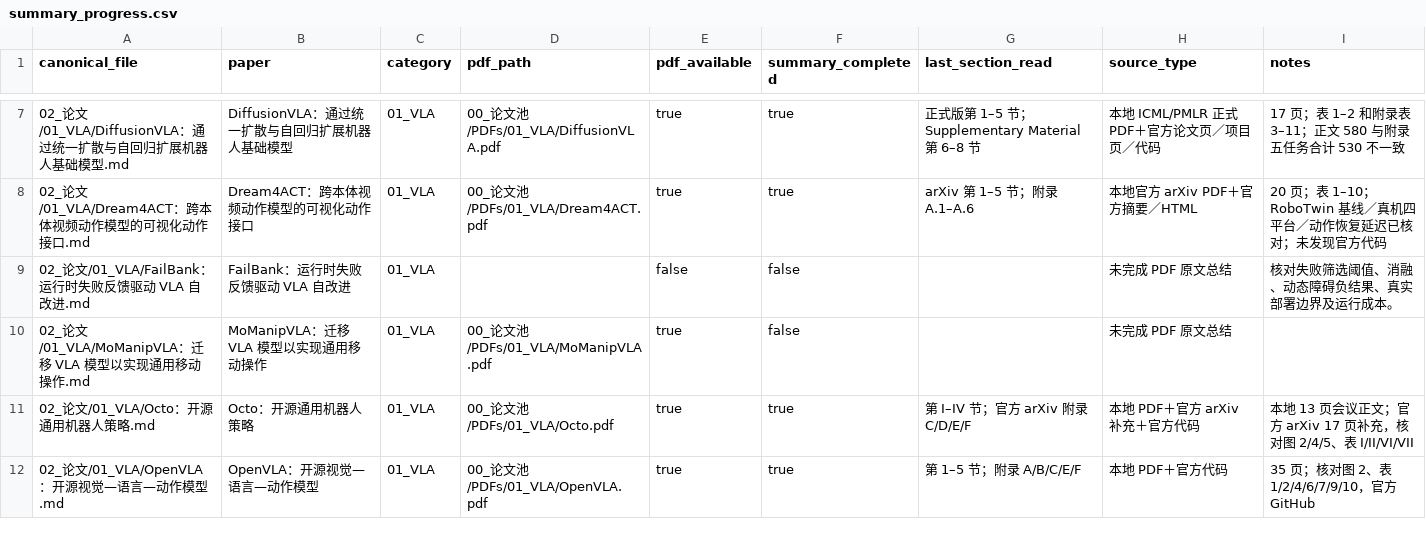
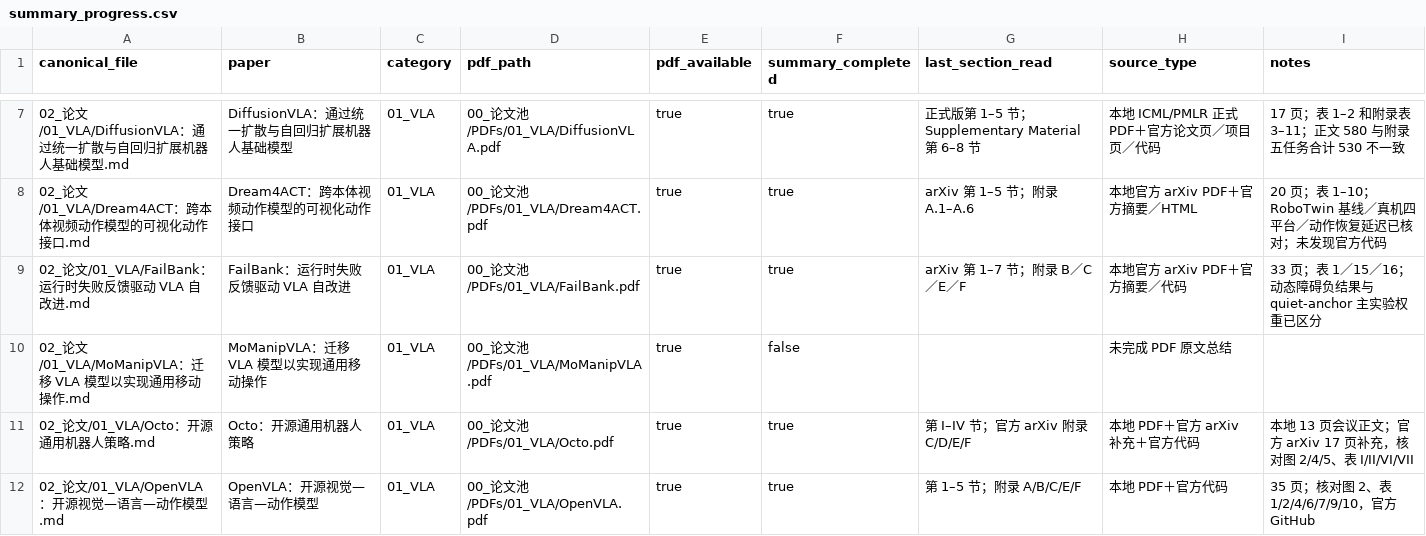
Before and after one commit to liwanxin200763/Robot_research, a CSV file: .maintenance/reading/summary_progress.csv, drawn as a sheet; only a part is shown, gaps mark what is left out.

```diff
--- a/.maintenance/reading/summary_progress.csv
+++ b/.maintenance/reading/summary_progress.csv
@@ -8,3 +8,3 @@ canonical_file,paper,category,pdf_path,pdf_available,summary_completed,last_sect
 02_论文/01_VLA/Dream4ACT：跨本体视频动作模型的可视化动作接口.md,Dream4ACT：跨本体视频动作模型的可视化动作接口,01_VLA,00_论文池/PDFs/01_VLA/Dream4ACT.pdf,true,true,arXiv 第 1–5 节；附录 A.1–A.6,本地官方 arXiv PDF＋官方摘要／HTML,20 页；表 1–10；RoboTwin 基线／真机四平台／动作恢复延迟已核对；未发现官方代码
-02_论文/01_VLA/FailBank：运行时失败反馈驱动 VLA 自改进.md,FailBank：运行时失败反馈驱动 VLA 自改进,01_VLA,,false,false,,未完成 PDF 原文总结,核对失败筛选阈值、消融、动态障碍负结果、真实部署边界及运行成本。
+02_论文/01_VLA/FailBank：运行时失败反馈驱动 VLA 自改进.md,FailBank：运行时失败反馈驱动 VLA 自改进,01_VLA,00_论文池/PDFs/01_VLA/FailBank.pdf,true,true,arXiv 第 1–7 节；附录 B／C／E／F,本地官方 arXiv PDF＋官方摘要／代码,33 页；表 1／15／16；动态障碍负结果与 quiet-anchor 主实验权重已区分
 02_论文/01_VLA/MoManipVLA：迁移 VLA 模型以实现通用移动操作.md,MoManipVLA：迁移 VLA 模型以实现通用移动操作,01_VLA,00_论文池/PDFs/01_VLA/MoManipVLA.pdf,true,false,,未完成 PDF 原文总结,
```
Also changed, not shown: 00_论文池/PDFs/PDF_INDEX.csv, 00_论文池/PDFs/PDF_LICENSE_AUDIT.csv, 3 other files.
